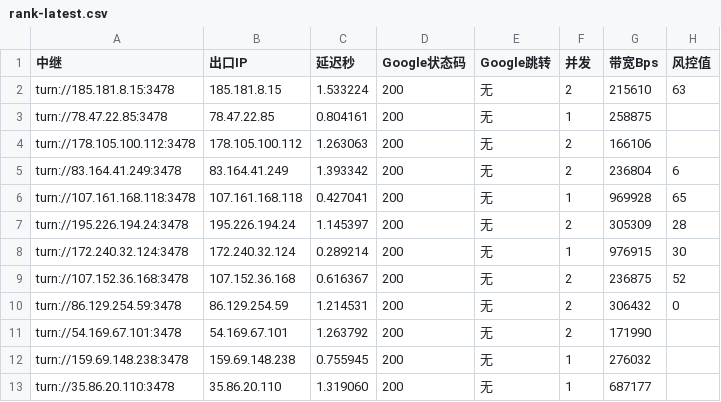
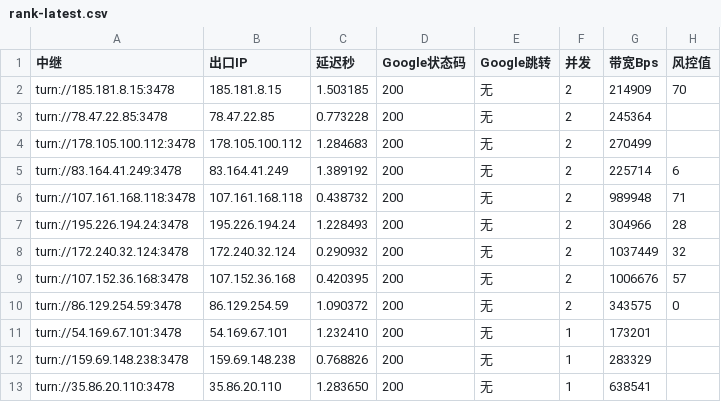
Before and after one commit to lc69282940/gh-turnrank, a CSV file: rank/rank-latest.csv, drawn as a sheet; only a part is shown; the diff covers the shown part only; the diff names each change by its address in the sheet, - before the commit and + after, or states it on an @@ line.

```diff
--- a/rank/rank-latest.csv
+++ b/rank/rank-latest.csv
-C2 (延迟秒): 1.533224
+C2 (延迟秒): 1.503185
-G2 (带宽Bps): 215610
+G2 (带宽Bps): 214909
-H2 (风控值): 63
+H2 (风控值): 70
-C3 (延迟秒): 0.804161
+C3 (延迟秒): 0.773228
-F3 (并发): 1
+F3 (并发): 2
-G3 (带宽Bps): 258875
+G3 (带宽Bps): 245364
-C4 (延迟秒): 1.263063
+C4 (延迟秒): 1.284683
-G4 (带宽Bps): 166106
+G4 (带宽Bps): 270499
-C5 (延迟秒): 1.393342
+C5 (延迟秒): 1.389192
-G5 (带宽Bps): 236804
+G5 (带宽Bps): 225714
-C6 (延迟秒): 0.427041
+C6 (延迟秒): 0.438732
-F6 (并发): 1
+F6 (并发): 2
-G6 (带宽Bps): 969928
+G6 (带宽Bps): 989948
-H6 (风控值): 65
+H6 (风控值): 71
-C7 (延迟秒): 1.145397
+C7 (延迟秒): 1.228493
-G7 (带宽Bps): 305309
+G7 (带宽Bps): 304966
-C8 (延迟秒): 0.289214
+C8 (延迟秒): 0.290932
-F8 (并发): 1
+F8 (并发): 2
-G8 (带宽Bps): 976915
+G8 (带宽Bps): 1037449
-H8 (风控值): 30
+H8 (风控值): 32
-C9 (延迟秒): 0.616367
+C9 (延迟秒): 0.420395
-G9 (带宽Bps): 236875
+G9 (带宽Bps): 1006676
-H9 (风控值): 52
+H9 (风控值): 57
-C10 (延迟秒): 1.214531
+C10 (延迟秒): 1.090372
-G10 (带宽Bps): 306432
+G10 (带宽Bps): 343575
-C11 (延迟秒): 1.263792
+C11 (延迟秒): 1.232410
-F11 (并发): 2
+F11 (并发): 1
-G11 (带宽Bps): 171990
+G11 (带宽Bps): 173201
-C12 (延迟秒): 0.755945
+C12 (延迟秒): 0.768826
-G12 (带宽Bps): 276032
+G12 (带宽Bps): 283329
-C13 (延迟秒): 1.319060
+C13 (延迟秒): 1.283650
-G13 (带宽Bps): 687177
+G13 (带宽Bps): 638541
```
Also changed, not shown: 33 edited cells elsewhere in this file.
